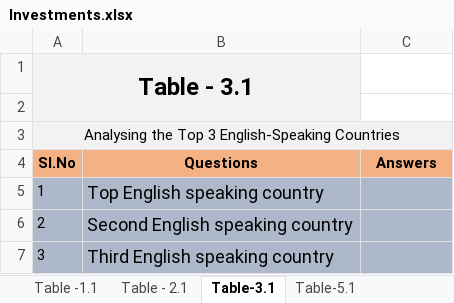
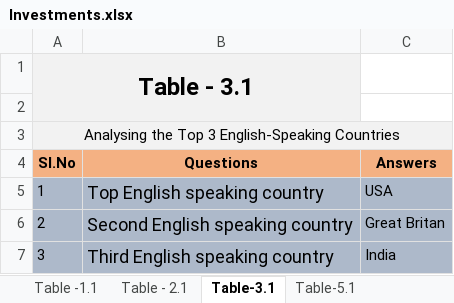
Before and after one commit to annamalaig/DSGroupProject, an Excel workbook: Data/Investments.xlsx, sheet Table-3.1, drawn as a sheet; values as stored, in another font and other column widths than the file's, no borders; conditional formats not drawn; the diff names each change by its address in the sheet, - before the commit and + after, or states it on an @@ line.

```diff
--- a/Data/Investments.xlsx (sheet Table-3.1)
+++ b/Data/Investments.xlsx (sheet Table-3.1)
-C5 (Answers): (empty)
+C5 (Answers): USA
-C6 (Answers): (empty)
+C6 (Answers): Great Britan
-C7 (Answers): (empty)
+C7 (Answers): India
```
Also changed, not shown: sheet Table - 2.1, sheet Table -1.1.
